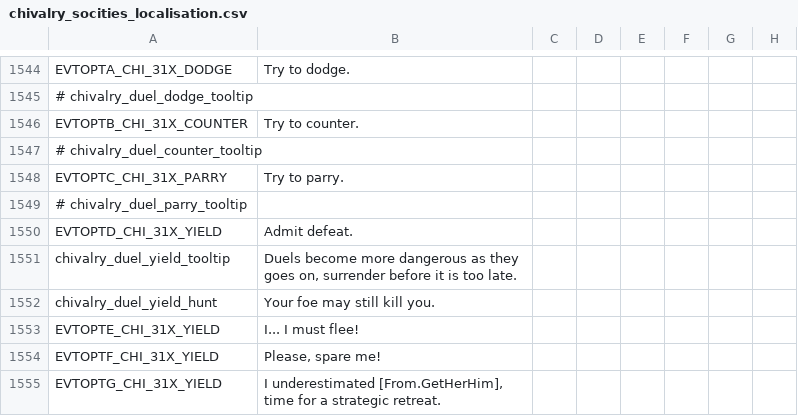
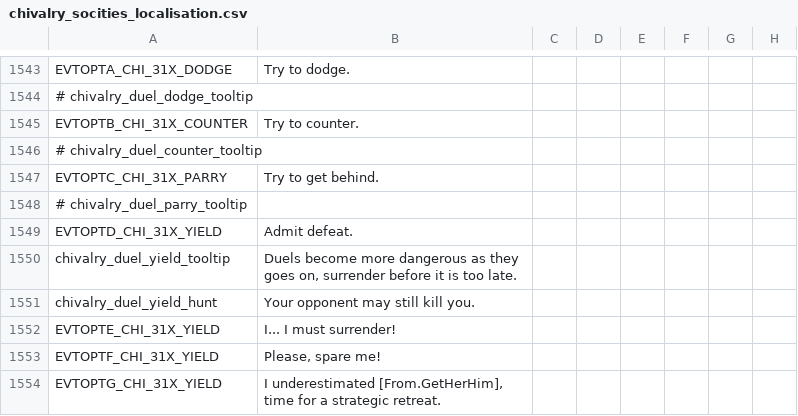
Before and after one commit to Zombaxx/CK2-COTC-2024, a CSV file: confederation at crisis/localisation/chivalry_socities_localisation.csv, drawn as a sheet; only a part is shown, gaps mark what is left out; addresses are those after the commit; the diff covers the shown part only; the diff names each change by its address in the sheet, - before the commit and + after, or states it on an @@ line.

```diff
--- a/confederation at crisis/localisation/chivalry_socities_localisation.csv
+++ b/confederation at crisis/localisation/chivalry_socities_localisation.csv
-B1547: Try to parry.
+B1547: Try to get behind.
-B1551: Your foe may still kill you.
+B1551: Your opponent may still kill you.
-B1552: I... I must flee!
+B1552: I... I must surrender!
```
Also changed, not shown: 1 removed row and 91 edited cells elsewhere in this file.
